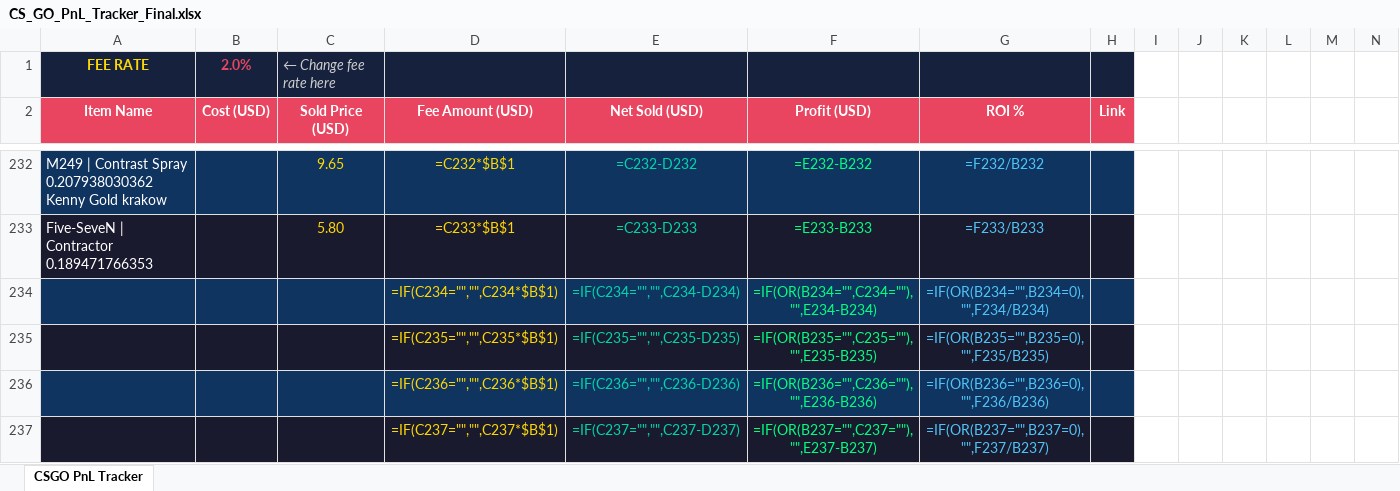
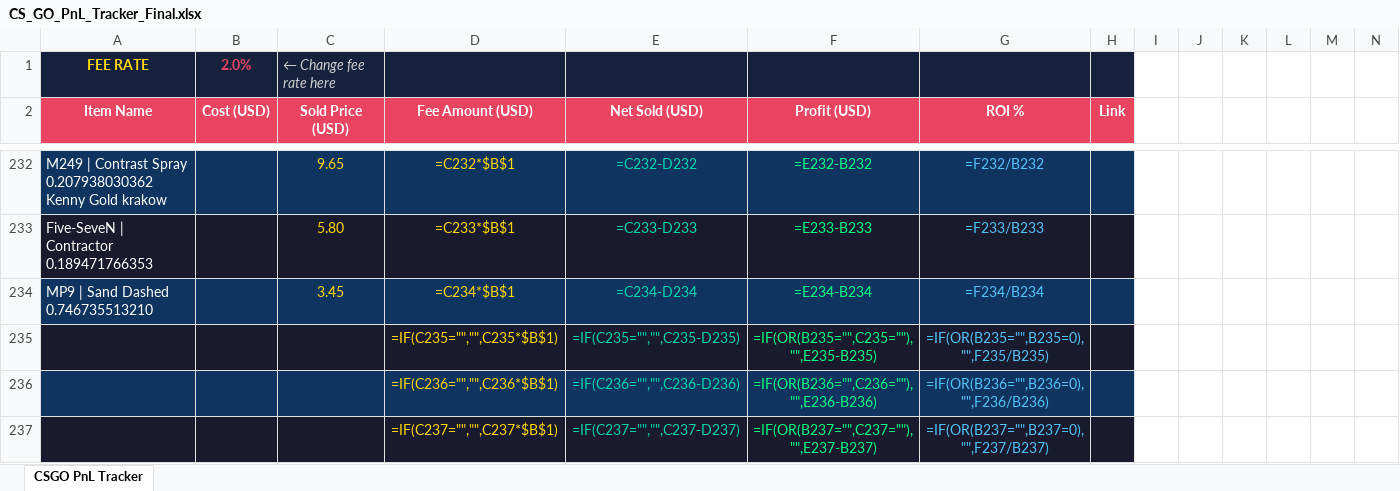
Before and after one commit to ChardXBT/auto-lister, an Excel workbook: CS_GO_PnL_Tracker_Final.xlsx, sheet CSGO PnL Tracker, drawn as a sheet; only a part is shown, gaps mark what is left out; values as stored, in another font and other column widths than the file's, no borders; formulas without a stored value are shown as written; removed rows and columns are numbered as before the commit, all else as after; rows hold the shown columns only; the diff names each change by its address in the sheet, - before the commit and + after, or states it on an @@ line.

Commit message:
auto: remove sold items

```diff
--- a/CS_GO_PnL_Tracker_Final.xlsx (sheet CSGO PnL Tracker)
+++ b/CS_GO_PnL_Tracker_Final.xlsx (sheet CSGO PnL Tracker)
-row 234:  |  |  | =IF(C234="","",C234*$B$1) | =IF(C234="","",C234-D234) | =IF(OR(B234="",C234=""),"",E234-B234) | =IF(OR(B234="",B234=0),"",F234/B234)
+row 234: MP9 | Sand Dashed 0.746735513210 |  | 3.45 | =C234*$B$1 | =C234-D234 | =E234-B234 | =F234/B234
```
Also changed, not shown: 2 other files.
